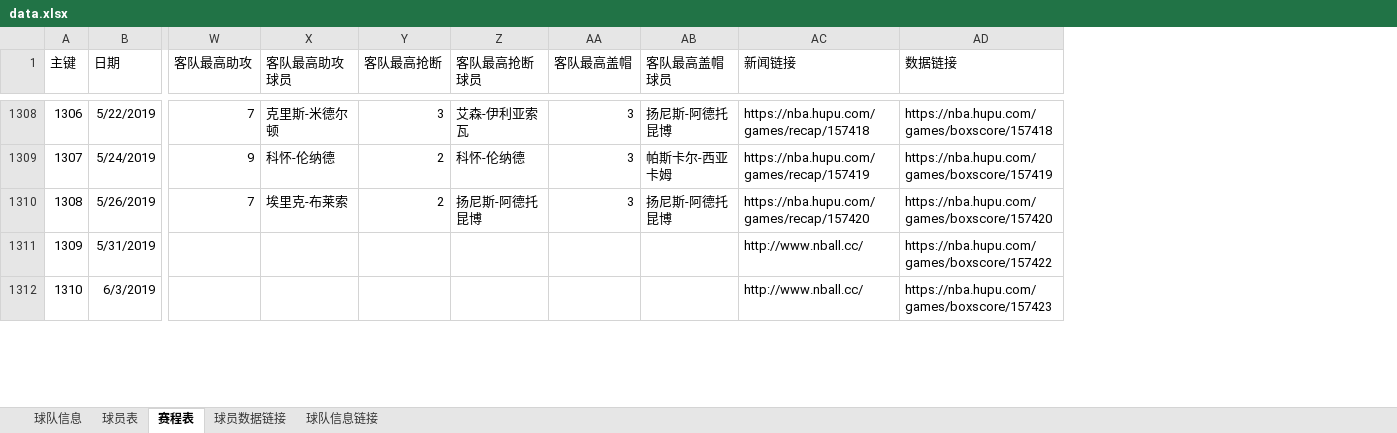
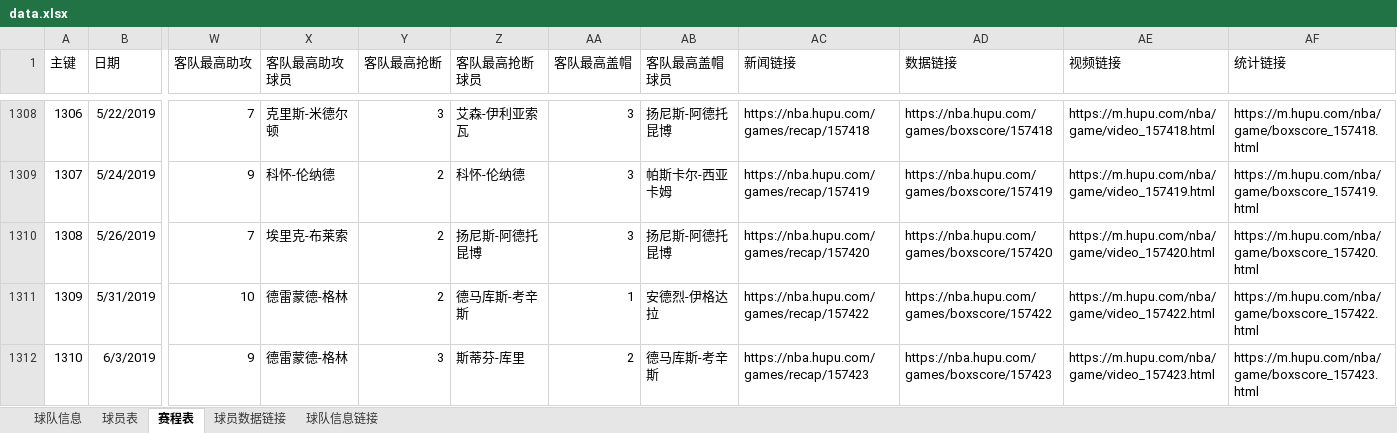
Before and after one commit to lin12345612/bishe, an Excel workbook: 网站相关/data.xlsx, sheet 赛程表, drawn as a sheet; only a part is shown, gaps mark what is left out; values as stored, in another font and other column widths than the file's, no borders; removed rows and columns are numbered as before the commit, all else as after; rows hold the shown columns only; the diff covers the shown part only; the diff names each change by its address in the sheet, - before the commit and + after, or states it on an @@ line.

Commit message:
data

```diff
--- a/网站相关/data.xlsx (sheet 赛程表)
+++ b/网站相关/data.xlsx (sheet 赛程表)
+column AE (视频链接), rows 1308-1310: https://m.hupu.com/nba/game/video_157418.html | https://m.hupu.com/nba/game/video_157419.html | https://m.hupu.com/nba/game/video_157420.html
+column AF (统计链接), rows 1308-1310: https://m.hupu.com/nba/game/boxscore_157418.html | https://m.hupu.com/nba/game/boxscore_157419.html | https://m.hupu.com/nba/game/boxscore_157420.html
-row 1311: 1309 | 5/31/2019 |  |  |  |  |  |  | http://www.nball.cc/ | https://nba.hupu.com/games/boxscore/157422
-row 1312: 1310 | 6/3/2019 |  |  |  |  |  |  | http://www.nball.cc/ | https://nba.hupu.com/games/boxscore/157423
+row 1311: 1309 | 5/31/2019 | 10 | 德雷蒙德-格林 | 2 | 德马库斯-考辛斯 | 1 | 安德烈-伊格达拉 | https://nba.hupu.com/games/recap/157422 | https://nba.hupu.com/games/boxscore/157422 | https://m.hupu.com/nba/game/video_157422.html | https://m.hupu.com/nba/game/boxscore_157422.html
+row 1312: 1310 | 6/3/2019 | 9 | 德雷蒙德-格林 | 3 | 斯蒂芬-库里 | 2 | 德马库斯-考辛斯 | https://nba.hupu.com/games/recap/157423 | https://nba.hupu.com/games/boxscore/157423 | https://m.hupu.com/nba/game/video_157423.html | https://m.hupu.com/nba/game/boxscore_157423.html
```
Also changed, not shown: 1 added row and cell formats elsewhere in this sheet, sheet 球队信息.
